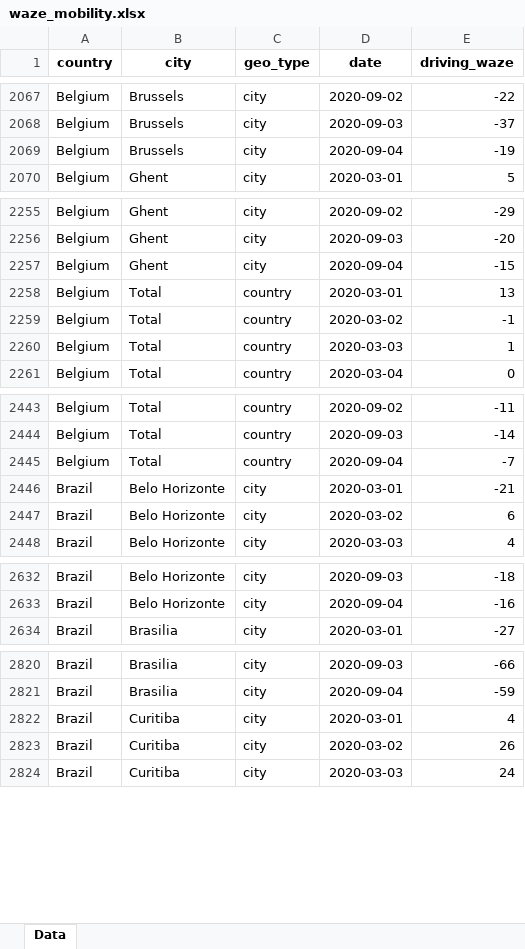
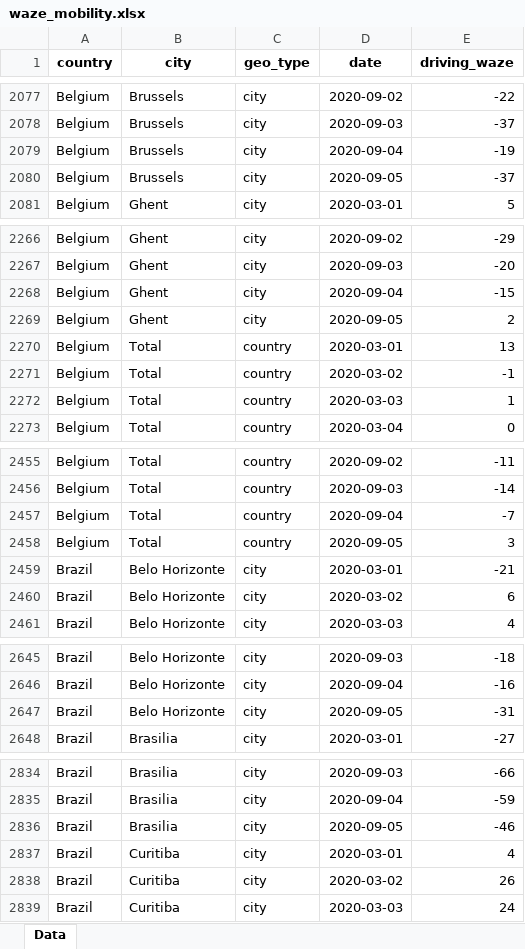
Before and after one commit to ActiveConclusion/COVID19_mobility, an Excel workbook: waze_reports/waze_mobility.xlsx, sheet Data, drawn as a sheet; only a part is shown, gaps mark what is left out; values as stored, in another font and other column widths than the file's, no borders; the diff covers the shown part only; the diff names each change by its address in the sheet, - before the commit and + after, or states it on an @@ line.

```diff
--- a/waze_reports/waze_mobility.xlsx (sheet Data)
+++ b/waze_reports/waze_mobility.xlsx (sheet Data)
+row 2080: Belgium | Brussels | city | 2020-09-05 | -37
+row 2269: Belgium | Ghent | city | 2020-09-05 | 2
+row 2458: Belgium | Total | country | 2020-09-05 | 3
+row 2647: Brazil | Belo Horizonte | city | 2020-09-05 | -31
+row 2836: Brazil | Brasilia | city | 2020-09-05 | -46
```
Also changed, not shown: 181 added rows elsewhere in this sheet, 3 other files.
